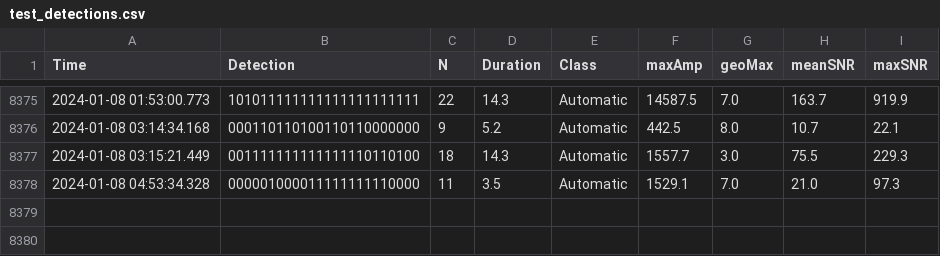
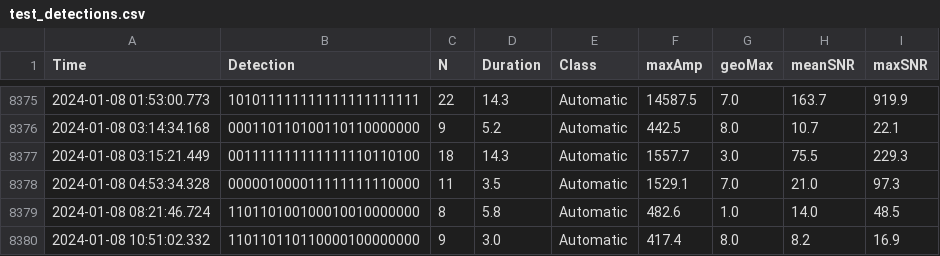
Before and after one commit to nlanget/Aaknes-borehole, a CSV file: data/detection/test_detections.csv, drawn as a sheet; only a part is shown, gaps mark what is left out; the diff names each change by its address in the sheet, - before the commit and + after, or states it on an @@ line.

Commit message:
Updated data files

```diff
--- a/data/detection/test_detections.csv
+++ b/data/detection/test_detections.csv
+row 8379: 2024-01-08 08:21:46.724 | 110110100100010010000000 | 8 | 5.8 | Automatic | 482.6 | 1.0 | 14.0 | 48.5
+row 8380: 2024-01-08 10:51:02.332 | 110110110110000100000000 | 9 | 3.0 | Automatic | 417.4 | 8.0 | 8.2 | 16.9
```
Also changed, not shown: data/availability/data_availability_2024.csv, 2 other files.
